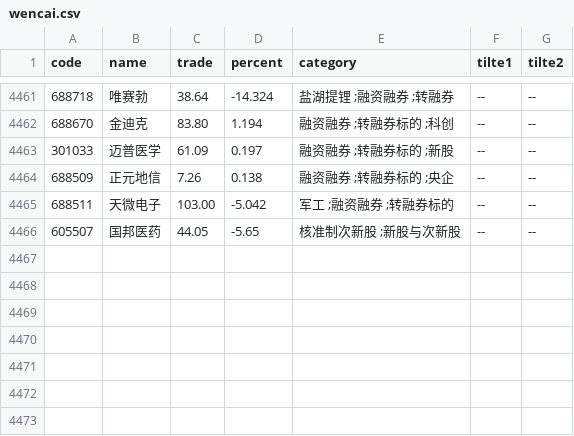
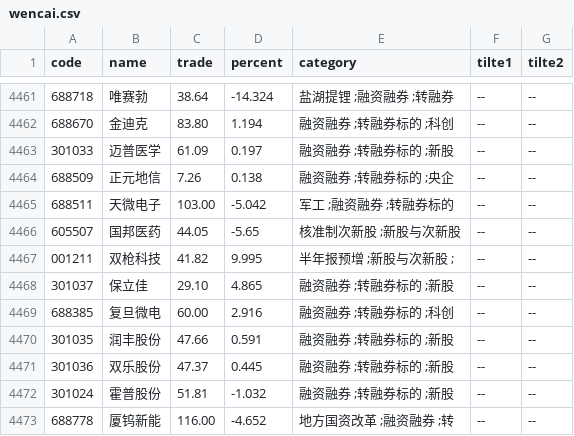
Before and after one commit to johnsonhongyi/pyQuant, a CSV file: stock/JohnsonUtil/wencai/wencai.csv, drawn as a sheet; only a part is shown, gaps mark what is left out; the diff names each change by its address in the sheet, - before the commit and + after, or states it on an @@ line.

```diff
--- a/stock/JohnsonUtil/wencai/wencai.csv
+++ b/stock/JohnsonUtil/wencai/wencai.csv
+row 4467: 001211 | 双枪科技 | 41.82 | 9.995 | 半年报预增 ;新股与次新股 ; | -- | --
+row 4468: 301037 | 保立佳 | 29.10 | 4.865 | 融资融券 ;转融券标的 ;新股 | -- | --
+row 4469: 688385 | 复旦微电 | 60.00 | 2.916 | 融资融券 ;转融券标的 ;科创 | -- | --
+row 4470: 301035 | 润丰股份 | 47.66 | 0.591 | 融资融券 ;转融券标的 ;新股 | -- | --
+row 4471: 301036 | 双乐股份 | 47.37 | 0.445 | 融资融券 ;转融券标的 ;新股 | -- | --
+row 4472: 301024 | 霍普股份 | 51.81 | -1.032 | 融资融券 ;转融券标的 ;新股 | -- | --
+row 4473: 688778 | 厦钨新能 | 116.00 | -4.652 | 地方国资改革 ;融资融券 ;转 | -- | --
```
Also changed, not shown: 4 other files.
